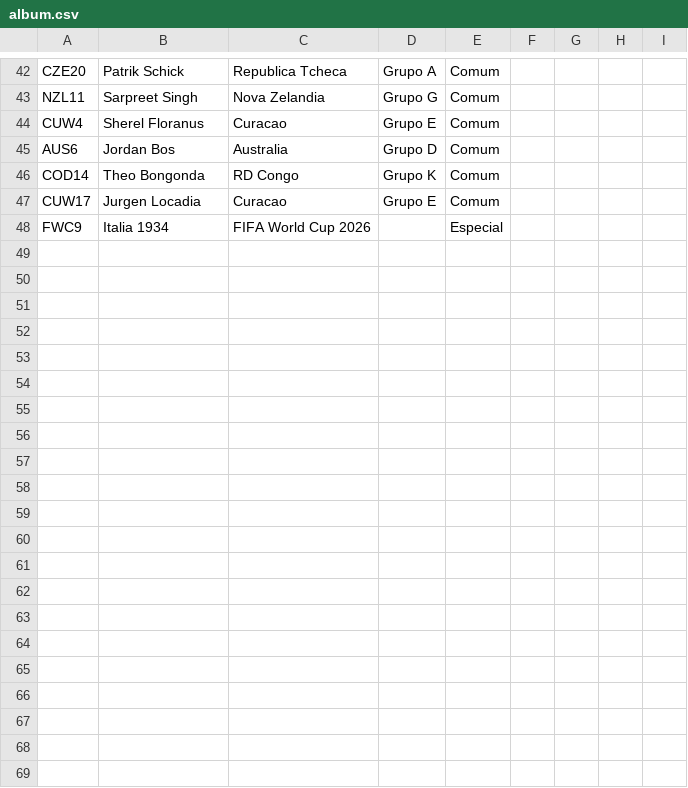
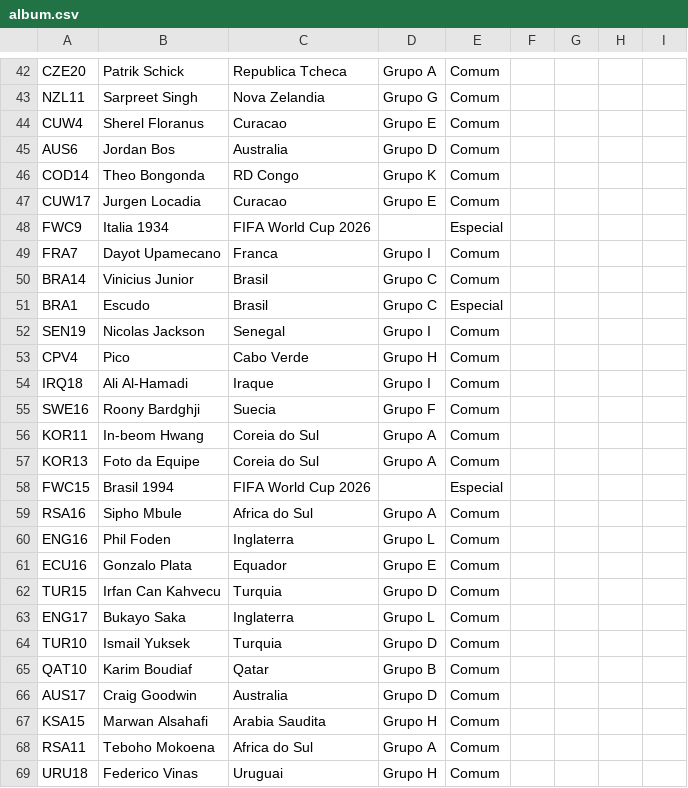
Before and after one commit to maju-rocha/Goal-Legends-FDCO2B, a CSV file: extras/album.csv, drawn as a sheet; only a part is shown, gaps mark what is left out; the diff names each change by its address in the sheet, - before the commit and + after, or states it on an @@ line.

```diff
--- a/extras/album.csv
+++ b/extras/album.csv
+row 49: FRA7 | Dayot Upamecano | Franca | Grupo I | Comum
+row 50: BRA14 | Vinicius Junior | Brasil | Grupo C | Comum
+row 51: BRA1 | Escudo | Brasil | Grupo C | Especial
+row 52: SEN19 | Nicolas Jackson | Senegal | Grupo I | Comum
+row 53: CPV4 | Pico | Cabo Verde | Grupo H | Comum
+row 54: IRQ18 | Ali Al-Hamadi | Iraque | Grupo I | Comum
+row 55: SWE16 | Roony Bardghji | Suecia | Grupo F | Comum
+row 56: KOR11 | In-beom Hwang | Coreia do Sul | Grupo A | Comum
+row 57: KOR13 | Foto da Equipe | Coreia do Sul | Grupo A | Comum
+row 58: FWC15 | Brasil 1994 | FIFA World Cup 2026 |  | Especial
+row 59: RSA16 | Sipho Mbule | Africa do Sul | Grupo A | Comum
+row 60: ENG16 | Phil Foden | Inglaterra | Grupo L | Comum
+row 61: ECU16 | Gonzalo Plata | Equador | Grupo E | Comum
+row 62: TUR15 | Irfan Can Kahvecu | Turquia | Grupo D | Comum
+row 63: ENG17 | Bukayo Saka | Inglaterra | Grupo L | Comum
+row 64: TUR10 | Ismail Yuksek | Turquia | Grupo D | Comum
+row 65: QAT10 | Karim Boudiaf | Qatar | Grupo B | Comum
+row 66: AUS17 | Craig Goodwin | Australia | Grupo D | Comum
+row 67: KSA15 | Marwan Alsahafi | Arabia Saudita | Grupo H | Comum
+row 68: RSA11 | Teboho Mokoena | Africa do Sul | Grupo A | Comum
+row 69: URU18 | Federico Vinas | Uruguai | Grupo H | Comum
```
Also changed, not shown: 5 other files.
